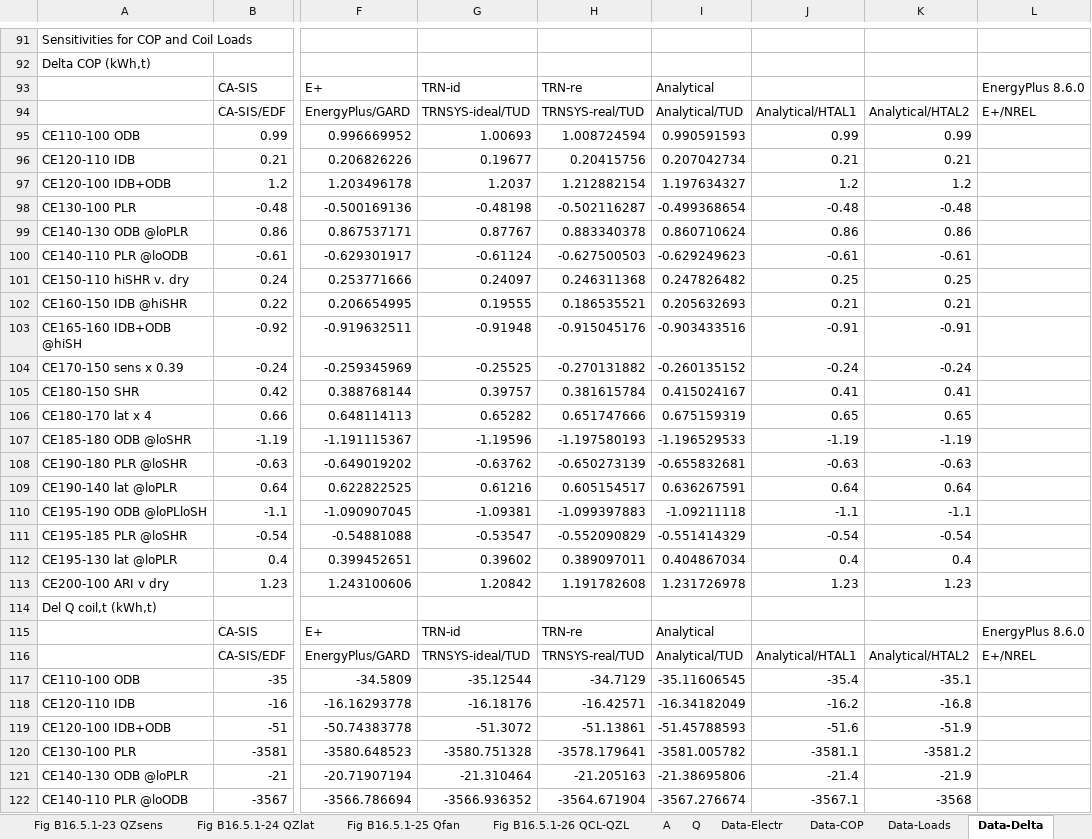
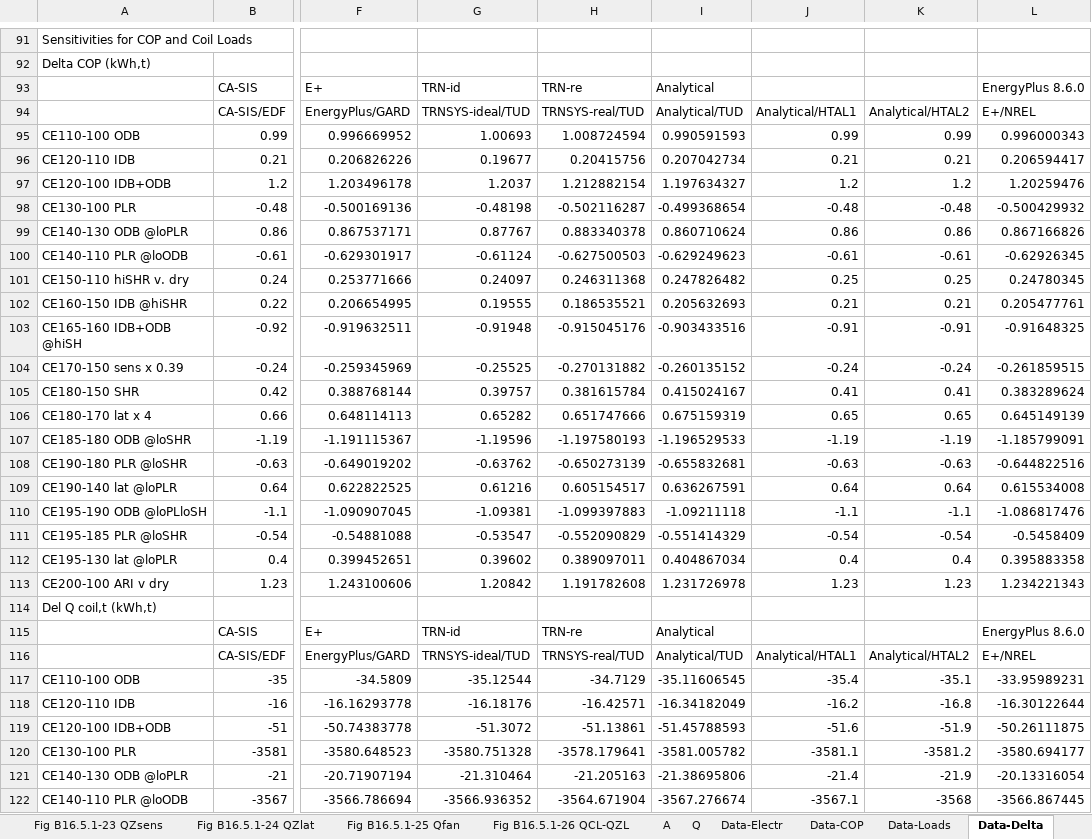
Before and after one commit to NREL/BESTEST-GSR-ARCHIVE, an Excel workbook: results/RESULTS5-3A.xlsx, sheet Data-Delta, drawn as a sheet; only a part is shown, gaps mark what is left out; values as stored, in another font and other column widths than the file's, no borders; the diff covers the shown part only; the diff names each change by its address in the sheet, - before the commit and + after, or states it on an @@ line.

Commit message:
Re-saved 3b spreadsheet to populate tables and charts
Just had to copy and paste data on YourData and save file. Fixes glitch
when charts and tables are not populated form YourData worksheet.

```diff
--- a/results/RESULTS5-3A.xlsx (sheet Data-Delta)
+++ b/results/RESULTS5-3A.xlsx (sheet Data-Delta)
-L95: (empty)
+L95: 0.996000343
-L96: (empty)
+L96: 0.206594417
-L97: (empty)
+L97: 1.20259476
-L98: (empty)
+L98: -0.500429932
-L99: (empty)
+L99: 0.867166826
-L100: (empty)
+L100: -0.62926345
-L101: (empty)
+L101: 0.24780345
-L102: (empty)
+L102: 0.205477761
-L103: (empty)
+L103: -0.91648325
-L104: (empty)
+L104: -0.261859515
-L105: (empty)
+L105: 0.383289624
-L106: (empty)
+L106: 0.645149139
-L107: (empty)
+L107: -1.185799091
-L108: (empty)
+L108: -0.644822516
-L109: (empty)
+L109: 0.615534008
-L110: (empty)
+L110: -1.086817476
-L111: (empty)
+L111: -0.5458409
-L112: (empty)
+L112: 0.395883358
-L113: (empty)
+L113: 1.234221343
-L117: (empty)
+L117: -33.95989231
-L118: (empty)
+L118: -16.30122644
-L119: (empty)
+L119: -50.26111875
-L120: (empty)
+L120: -3580.694177
-L121: (empty)
+L121: -20.13316054
-L122: (empty)
+L122: -3566.867445
```
Also changed, not shown: 89 edited cells elsewhere in this sheet, sheet A, sheet Q, sheet Data-Loads, sheet Q-Prt6, sheet Data-TempHum, sheet Q-Prt7, 7 more sheets, charts or pictures.
